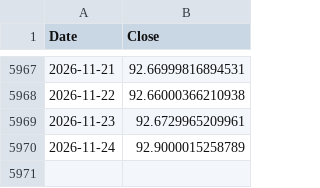
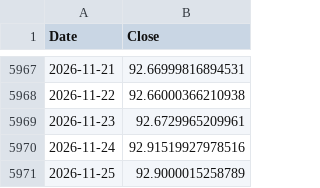
Before and after one commit to VanshGupta18/Forsyt, a CSV file: nifty-50/data/USDINR.csv, drawn as a sheet; only a part is shown, gaps mark what is left out.

```diff
--- a/nifty-50/data/USDINR.csv
+++ b/nifty-50/data/USDINR.csv
@@ -5969,2 +5969,3 @@ Date,Close
 2026-11-23,92.6729965209961
-2026-11-24,92.9000015258789
+2026-11-24,92.91519927978516
+2026-11-25,92.9000015258789
```
Also changed, not shown: gpr_index/outputs/gpr_corridor_daily.csv, gpr_index/outputs/gpr_daily_index.csv, 4 other files.
